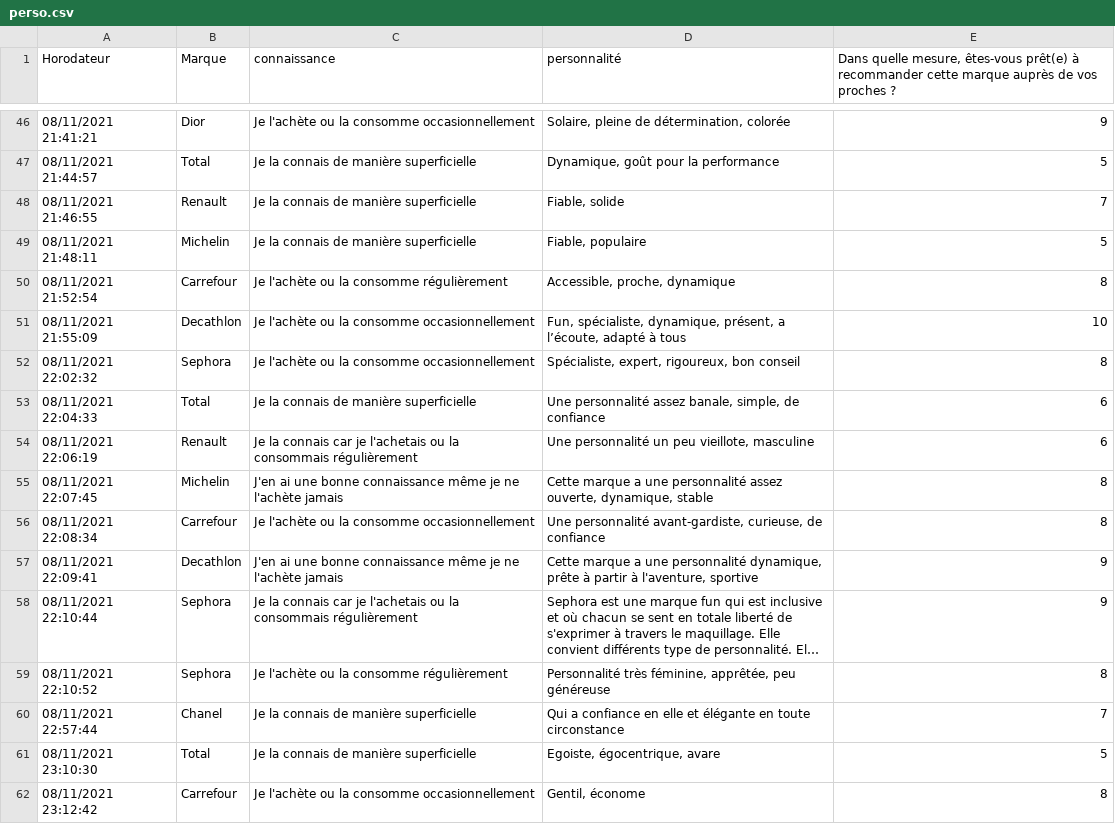
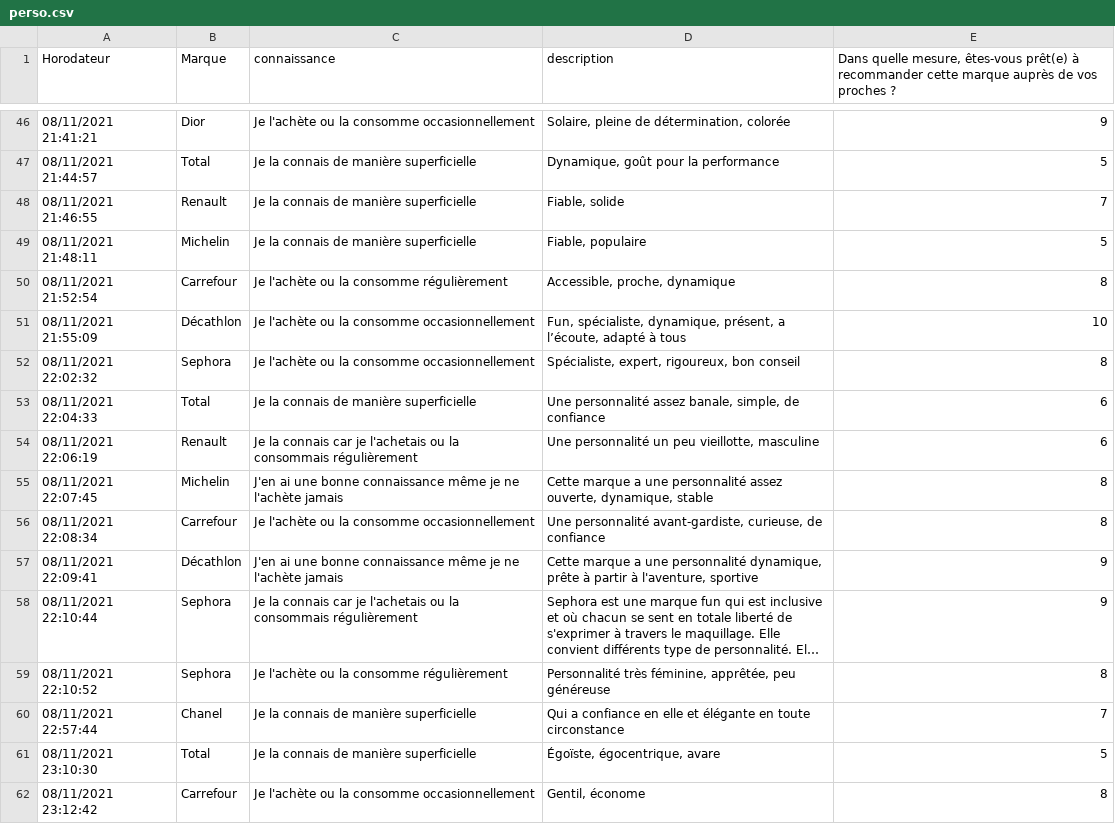
Before and after one commit to BenaventC/NPSgame, a CSV file: perso.csv, drawn as a sheet; only a part is shown, gaps mark what is left out; long unchanged cells end in …; the diff covers the shown part only; the diff names each change by its address in the sheet, - before the commit and + after, or states it on an @@ line.

```diff
--- a/perso.csv
+++ b/perso.csv
-D1: personnalité
+D1: description
-B51 (Marque): Decathlon
+B51 (Marque): Décathlon
-D54 (description): Une personnalité un peu vieillote, masculine
+D54 (description): Une personnalité un peu vieillotte, masculine
-B57 (Marque): Decathlon
+B57 (Marque): Décathlon
-D61 (description): Egoiste, égocentrique, avare
+D61 (description): Égoïste, égocentrique, avare
```
Also changed, not shown: 29 edited cells elsewhere in this file, 1 other file.
